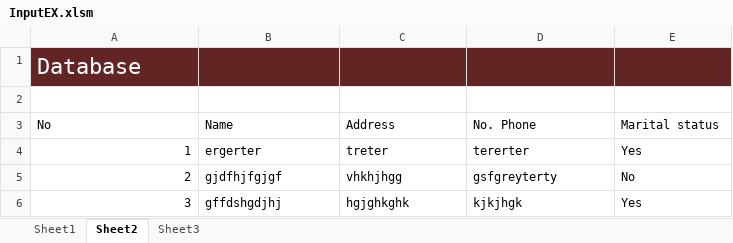
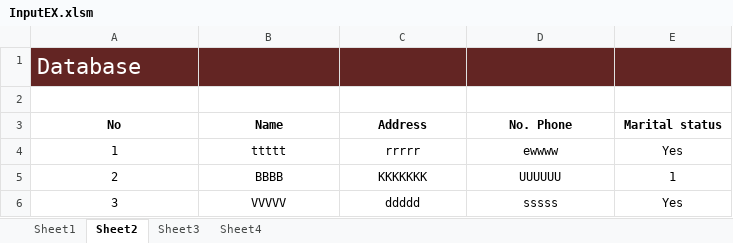
Before and after one commit to zucumber/ExInput, an Excel workbook: InputEX.xlsm, sheet Sheet2, drawn as a sheet; values as stored, in another font and other column widths than the file's, no borders; the diff names each change by its address in the sheet, - before the commit and + after, or states it on an @@ line.

```diff
--- a/InputEX.xlsm (sheet Sheet2)
+++ b/InputEX.xlsm (sheet Sheet2)
+sheet tab: Sheet4
@@ A3:E3 alignment: left → center, bold: off → on @@
-A4:A6 alignment: right
+A4:A6 alignment: center
-B4 (Name): ergerter
+B4 (Name): ttttt
-B4:E6 alignment: left
+B4:E6 alignment: center
-C4 (Address): treter
+C4 (Address): rrrrr
-D4 (No. Phone): tererter
+D4 (No. Phone): ewwww
-B5 (Name): gjdfhjfgjgf
+B5 (Name): BBBB
-C5 (Address): vhkhjhgg
+C5 (Address): KKKKKKK
-D5 (No. Phone): gsfgreyterty
+D5 (No. Phone): UUUUUU
-E5 (Marital status): No
+E5 (Marital status): 1
-B6 (Name): gffdshgdjhj
+B6 (Name): VVVVV
-C6 (Address): hgjghkghk
+C6 (Address): ddddd
-D6 (No. Phone): kjkjhgk
+D6 (No. Phone): sssss
```
Also changed, not shown: sheet Sheet3, sheet Sheet1, charts or pictures.
